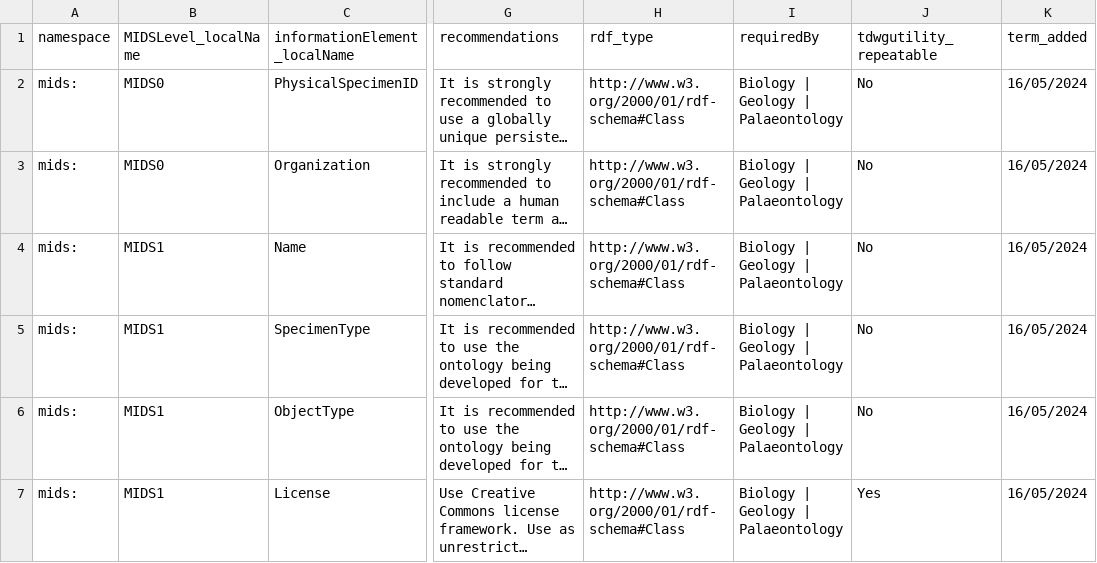
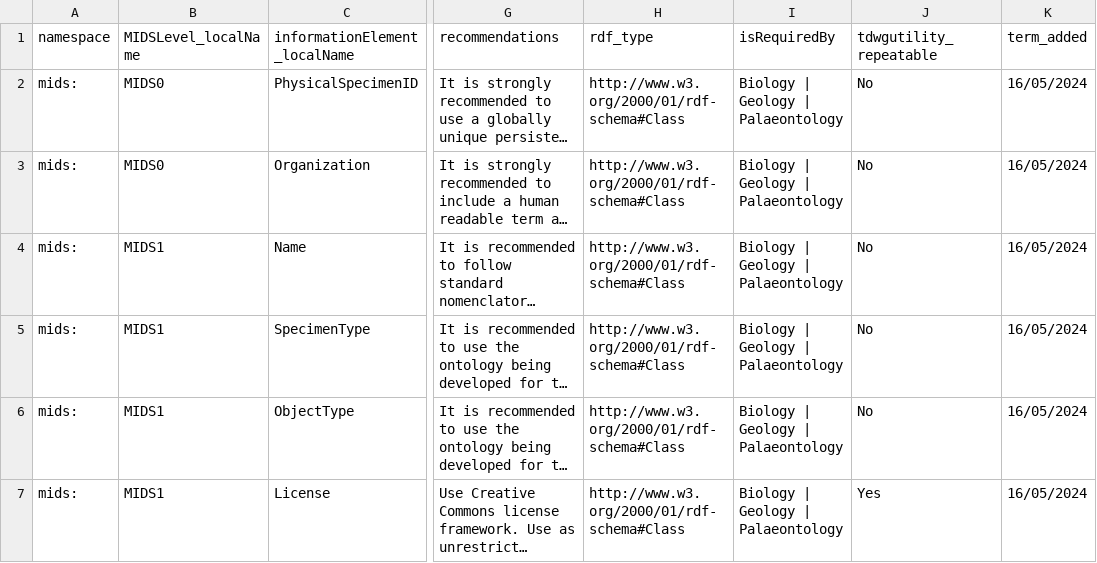
Before and after one commit to tdwg/mids, a TSV file: source/terms/information_elements/mids_information_elements_draft.tsv, drawn as a sheet; only a part is shown, gaps mark what is left out; long unchanged cells end in …; the diff names each change by its address in the sheet, - before the commit and + after, or states it on an @@ line.

Commit message:
Update mids_information_elements_draft.tsv

```diff
--- a/source/terms/information_elements/mids_information_elements_draft.tsv
+++ b/source/terms/information_elements/mids_information_elements_draft.tsv
-I1: requiredBy
+I1: isRequiredBy
```
